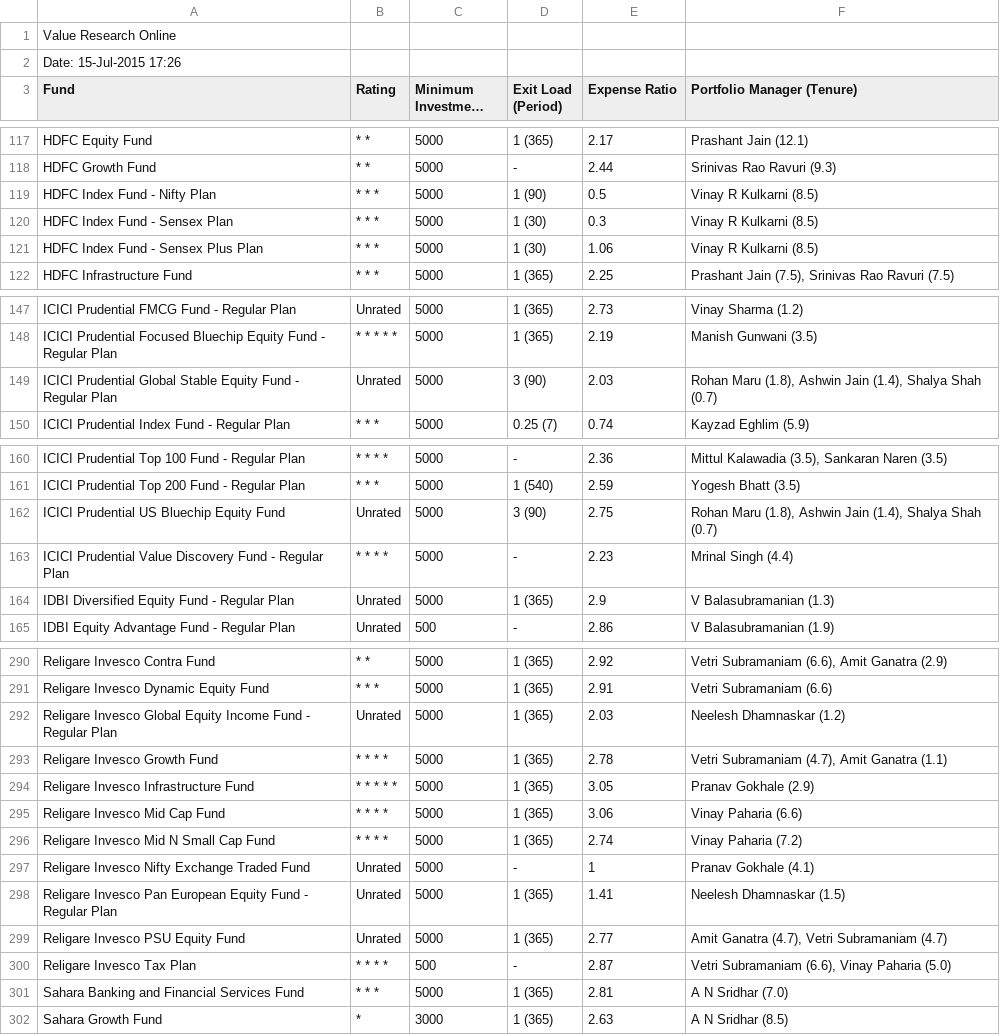
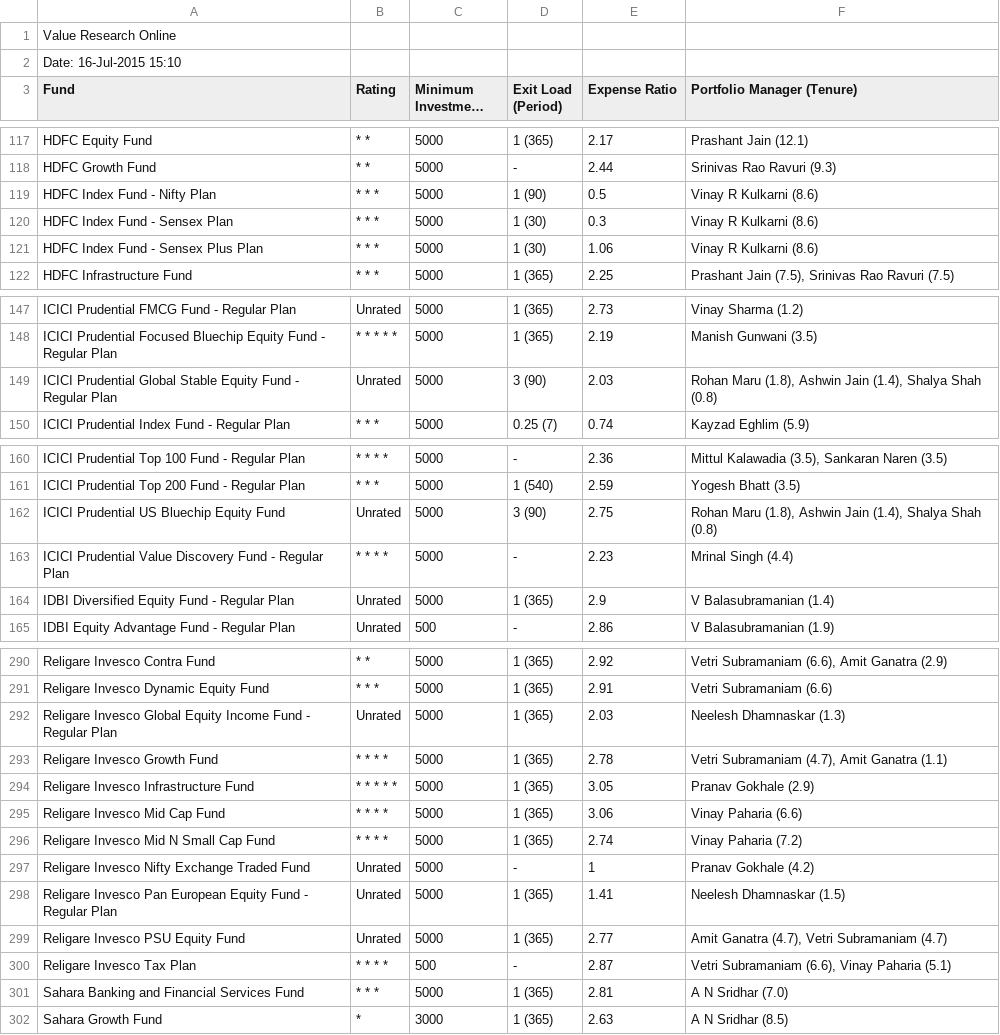
Before and after one commit to vjnan369/atcrypsis, a CSV file: ValueResearch-Fees_&_Details-2015July10.csv, drawn as a sheet; only a part is shown, gaps mark what is left out; long unchanged cells end in …; the diff covers the shown part only; the diff names each change by its address in the sheet, - before the commit and + after, or states it on an @@ line.

```diff
--- a/ValueResearch-Fees_&_Details-2015July10.csv
+++ b/ValueResearch-Fees_&_Details-2015July10.csv
-A2 (Fund): Date: 15-Jul-2015 17:26
+A2 (Fund): Date: 16-Jul-2015 15:10
-F119:F121 (Portfolio Manager (Tenure)): Vinay R Kulkarni (8.5)
+F119:F121 (Portfolio Manager (Tenure)): Vinay R Kulkarni (8.6)
-F149 (Portfolio Manager (Tenure)): …Shalya Shah (0.7)
+F149 (Portfolio Manager (Tenure)): …Shalya Shah (0.8)
-F162 (Portfolio Manager (Tenure)): …Shalya Shah (0.7)
+F162 (Portfolio Manager (Tenure)): …Shalya Shah (0.8)
-F164 (Portfolio Manager (Tenure)): V Balasubramanian (1.3)
+F164 (Portfolio Manager (Tenure)): V Balasubramanian (1.4)
-F292 (Portfolio Manager (Tenure)): Neelesh Dhamnaskar (1.2)
+F292 (Portfolio Manager (Tenure)): Neelesh Dhamnaskar (1.3)
-F297 (Portfolio Manager (Tenure)): Pranav Gokhale (4.1)
+F297 (Portfolio Manager (Tenure)): Pranav Gokhale (4.2)
-F300 (Portfolio Manager (Tenure)): Vetri Subramaniam (6.6), Vinay Paharia (5.0)
+F300 (Portfolio Manager (Tenure)): Vetri Subramaniam (6.6), Vinay Paharia (5.1)
```
Also changed, not shown: 4 edited cells elsewhere in this file, ValueResearch-Return_Overview-2015July10.csv, ValueResearch-Snapshot-2015July10.csv, 9 other files.
